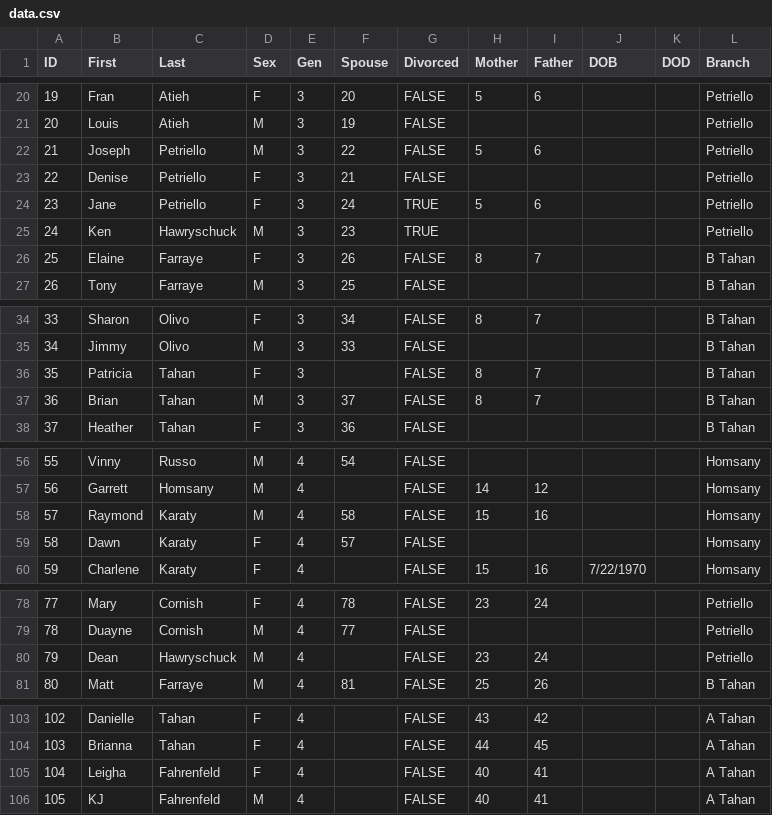
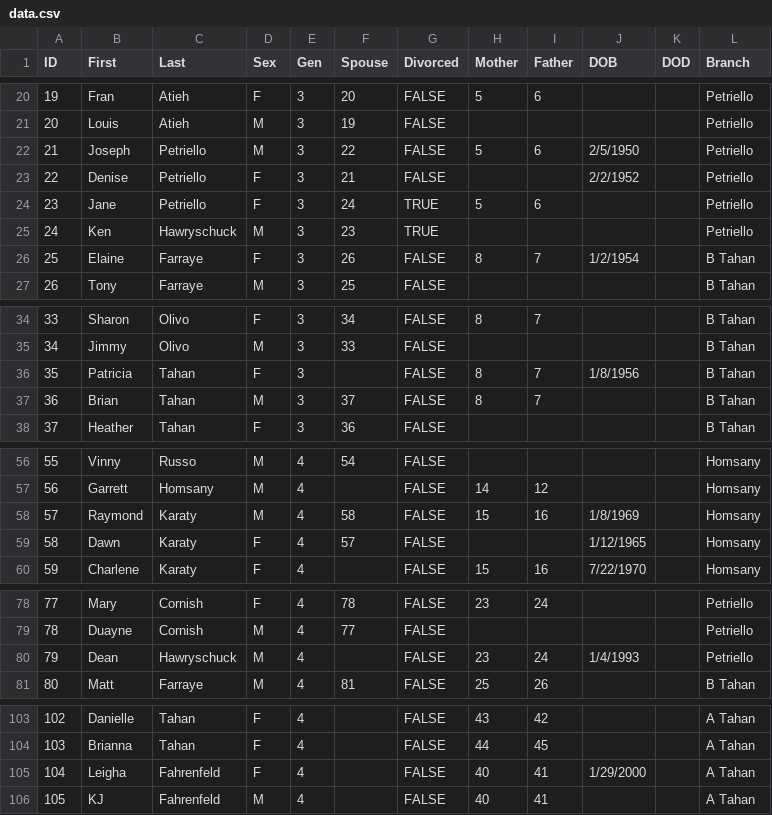
Before and after one commit to umbraudax/tahantree, a CSV file: public/data.csv, drawn as a sheet; only a part is shown, gaps mark what is left out.

Commit message:
Add birth dates to entries in data.csv
Added birth dates for several individuals in the dataset.

```diff
--- a/public/data.csv
+++ b/public/data.csv
@@ -21,7 +21,7 @@ ID,First,Last,Sex,Gen,Spouse,Divorced,Mother,Father,DOB,DOD,Branch
 20,Louis,Atieh,M,3,19,FALSE,,,,,Petriello
-21,Joseph,Petriello,M,3,22,FALSE,5,6,,,Petriello
-22,Denise,Petriello,F,3,21,FALSE,,,,,Petriello
+21,Joseph,Petriello,M,3,22,FALSE,5,6,2/5/1950,,Petriello
+22,Denise,Petriello,F,3,21,FALSE,,,2/2/1952,,Petriello
 23,Jane,Petriello,F,3,24,TRUE,5,6,,,Petriello
 24,Ken,Hawryschuck,M,3,23,TRUE,,,,,Petriello
-25,Elaine,Farraye,F,3,26,FALSE,8,7,,,B Tahan
+25,Elaine,Farraye,F,3,26,FALSE,8,7,1/2/1954,,B Tahan
 26,Tony,Farraye,M,3,25,FALSE,,,,,B Tahan
@@ -35,3 +35,3 @@ ID,First,Last,Sex,Gen,Spouse,Divorced,Mother,Father,DOB,DOD,Branch
 34,Jimmy,Olivo,M,3,33,FALSE,,,,,B Tahan
-35,Patricia,Tahan,F,3,,FALSE,8,7,,,B Tahan
+35,Patricia,Tahan,F,3,,FALSE,8,7,1/8/1956,,B Tahan
 36,Brian,Tahan,M,3,37,FALSE,8,7,,,B Tahan
@@ -57,4 +57,4 @@ ID,First,Last,Sex,Gen,Spouse,Divorced,Mother,Father,DOB,DOD,Branch
 56,Garrett,Homsany,M,4,,FALSE,14,12,,,Homsany
-57,Raymond,Karaty,M,4,58,FALSE,15,16,,,Homsany
-58,Dawn,Karaty,F,4,57,FALSE,,,,,Homsany
+57,Raymond,Karaty,M,4,58,FALSE,15,16,1/8/1969,,Homsany
+58,Dawn,Karaty,F,4,57,FALSE,,,1/12/1965,,Homsany
 59,Charlene,Karaty,F,4,,FALSE,15,16,7/22/1970,,Homsany
@@ -79,3 +79,3 @@ ID,First,Last,Sex,Gen,Spouse,Divorced,Mother,Father,DOB,DOD,Branch
 78,Duayne,Cornish,M,4,77,FALSE,,,,,Petriello
-79,Dean,Hawryschuck,M,4,,FALSE,23,24,,,Petriello
+79,Dean,Hawryschuck,M,4,,FALSE,23,24,1/4/1993,,Petriello
 80,Matt,Farraye,M,4,81,FALSE,25,26,,,B Tahan
@@ -104,3 +104,3 @@ ID,First,Last,Sex,Gen,Spouse,Divorced,Mother,Father,DOB,DOD,Branch
 103,Brianna,Tahan,F,4,,FALSE,44,45,,,A Tahan
-104,Leigha,Fahrenfeld,F,4,,FALSE,40,41,,,A Tahan
+104,Leigha,Fahrenfeld,F,4,,FALSE,40,41,1/29/2000,,A Tahan
 105,KJ,Fahrenfeld,M,4,,FALSE,40,41,,,A Tahan
```
